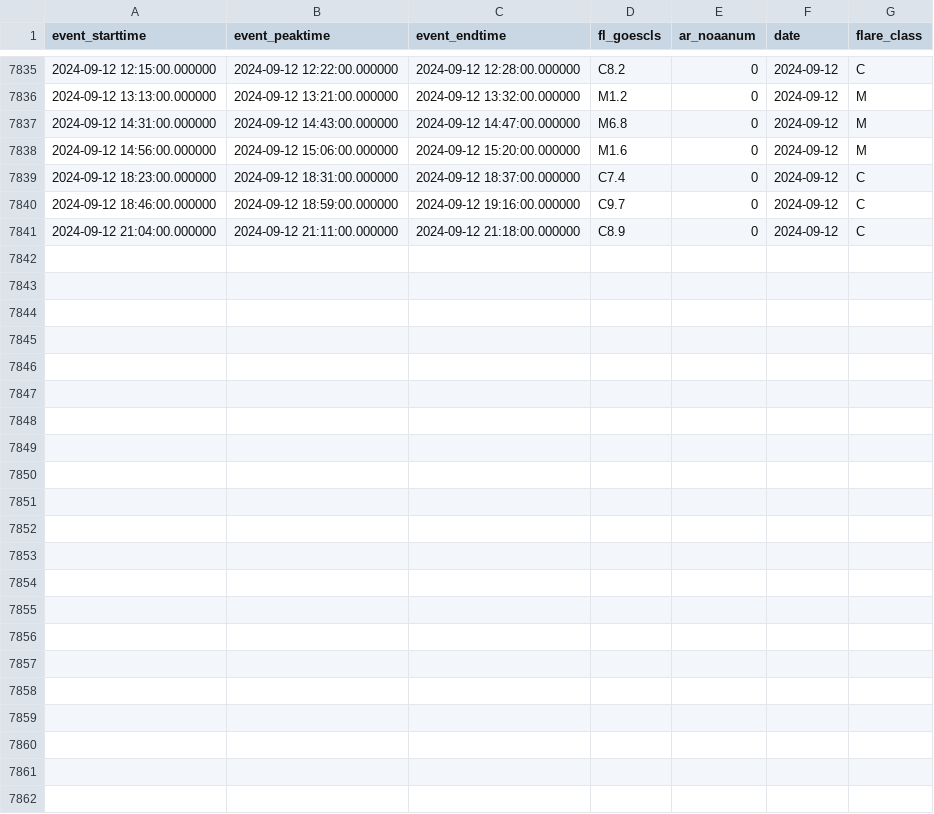
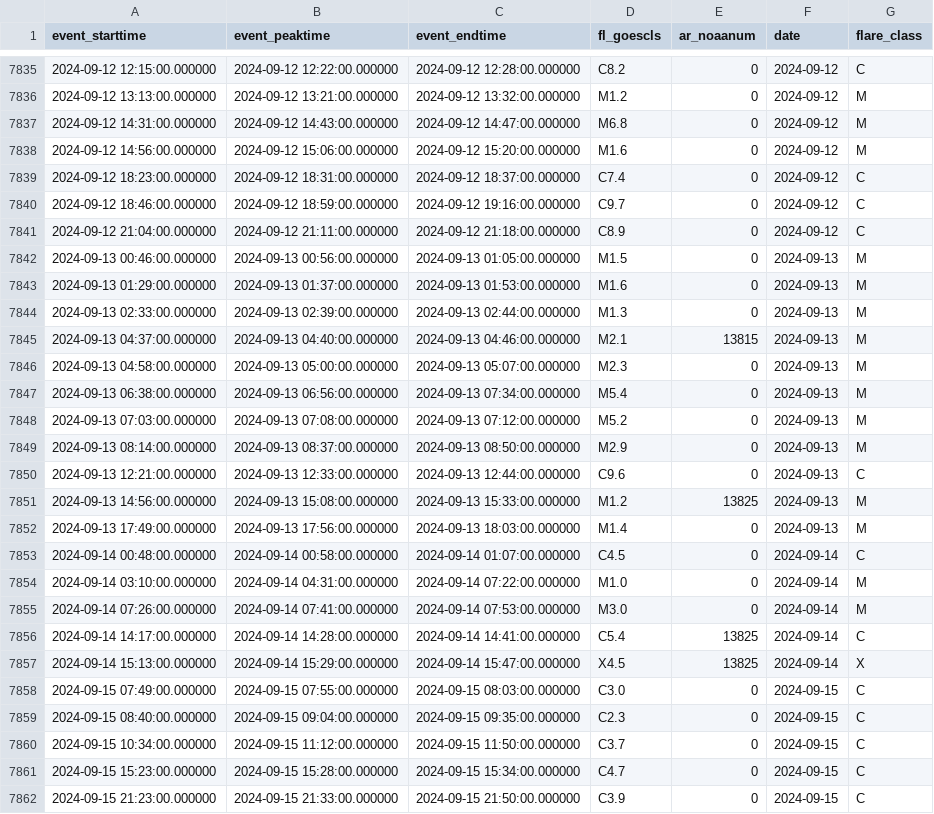
Before and after one commit to shibaji7/SD_RT_SWF_Monitoring, a CSV file: assets/data/FL.csv, drawn as a sheet; only a part is shown, gaps mark what is left out.

```diff
--- a/assets/data/FL.csv
+++ b/assets/data/FL.csv
@@ -7841 +7841,22 @@ event_starttime,event_peaktime,event_endtime,fl_goescls,ar_noaanum,date,flare_cl
 2024-09-12 21:04:00.000000,2024-09-12 21:11:00.000000,2024-09-12 21:18:00.000000,C8.9,0,2024-09-12,C
+2024-09-13 00:46:00.000000,2024-09-13 00:56:00.000000,2024-09-13 01:05:00.000000,M1.5,0,2024-09-13,M
+2024-09-13 01:29:00.000000,2024-09-13 01:37:00.000000,2024-09-13 01:53:00.000000,M1.6,0,2024-09-13,M
+2024-09-13 02:33:00.000000,2024-09-13 02:39:00.000000,2024-09-13 02:44:00.000000,M1.3,0,2024-09-13,M
+2024-09-13 04:37:00.000000,2024-09-13 04:40:00.000000,2024-09-13 04:46:00.000000,M2.1,13815,2024-09-13,M
+2024-09-13 04:58:00.000000,2024-09-13 05:00:00.000000,2024-09-13 05:07:00.000000,M2.3,0,2024-09-13,M
+2024-09-13 06:38:00.000000,2024-09-13 06:56:00.000000,2024-09-13 07:34:00.000000,M5.4,0,2024-09-13,M
+2024-09-13 07:03:00.000000,2024-09-13 07:08:00.000000,2024-09-13 07:12:00.000000,M5.2,0,2024-09-13,M
+2024-09-13 08:14:00.000000,2024-09-13 08:37:00.000000,2024-09-13 08:50:00.000000,M2.9,0,2024-09-13,M
+2024-09-13 12:21:00.000000,2024-09-13 12:33:00.000000,2024-09-13 12:44:00.000000,C9.6,0,2024-09-13,C
+2024-09-13 14:56:00.000000,2024-09-13 15:08:00.000000,2024-09-13 15:33:00.000000,M1.2,13825,2024-09-13,M
+2024-09-13 17:49:00.000000,2024-09-13 17:56:00.000000,2024-09-13 18:03:00.000000,M1.4,0,2024-09-13,M
+2024-09-14 00:48:00.000000,2024-09-14 00:58:00.000000,2024-09-14 01:07:00.000000,C4.5,0,2024-09-14,C
+2024-09-14 03:10:00.000000,2024-09-14 04:31:00.000000,2024-09-14 07:22:00.000000,M1.0,0,2024-09-14,M
+2024-09-14 07:26:00.000000,2024-09-14 07:41:00.000000,2024-09-14 07:53:00.000000,M3.0,0,2024-09-14,M
+2024-09-14 14:17:00.000000,2024-09-14 14:28:00.000000,2024-09-14 14:41:00.000000,C5.4,13825,2024-09-14,C
+2024-09-14 15:13:00.000000,2024-09-14 15:29:00.000000,2024-09-14 15:47:00.000000,X4.5,13825,2024-09-14,X
+2024-09-15 07:49:00.000000,2024-09-15 07:55:00.000000,2024-09-15 08:03:00.000000,C3.0,0,2024-09-15,C
+2024-09-15 08:40:00.000000,2024-09-15 09:04:00.000000,2024-09-15 09:35:00.000000,C2.3,0,2024-09-15,C
+2024-09-15 10:34:00.000000,2024-09-15 11:12:00.000000,2024-09-15 11:50:00.000000,C3.7,0,2024-09-15,C
+2024-09-15 15:23:00.000000,2024-09-15 15:28:00.000000,2024-09-15 15:34:00.000000,C4.7,0,2024-09-15,C
+2024-09-15 21:23:00.000000,2024-09-15 21:33:00.000000,2024-09-15 21:50:00.000000,C3.9,0,2024-09-15,C
```
Also changed, not shown: assets/data/Colors.csv, 17 other files.
